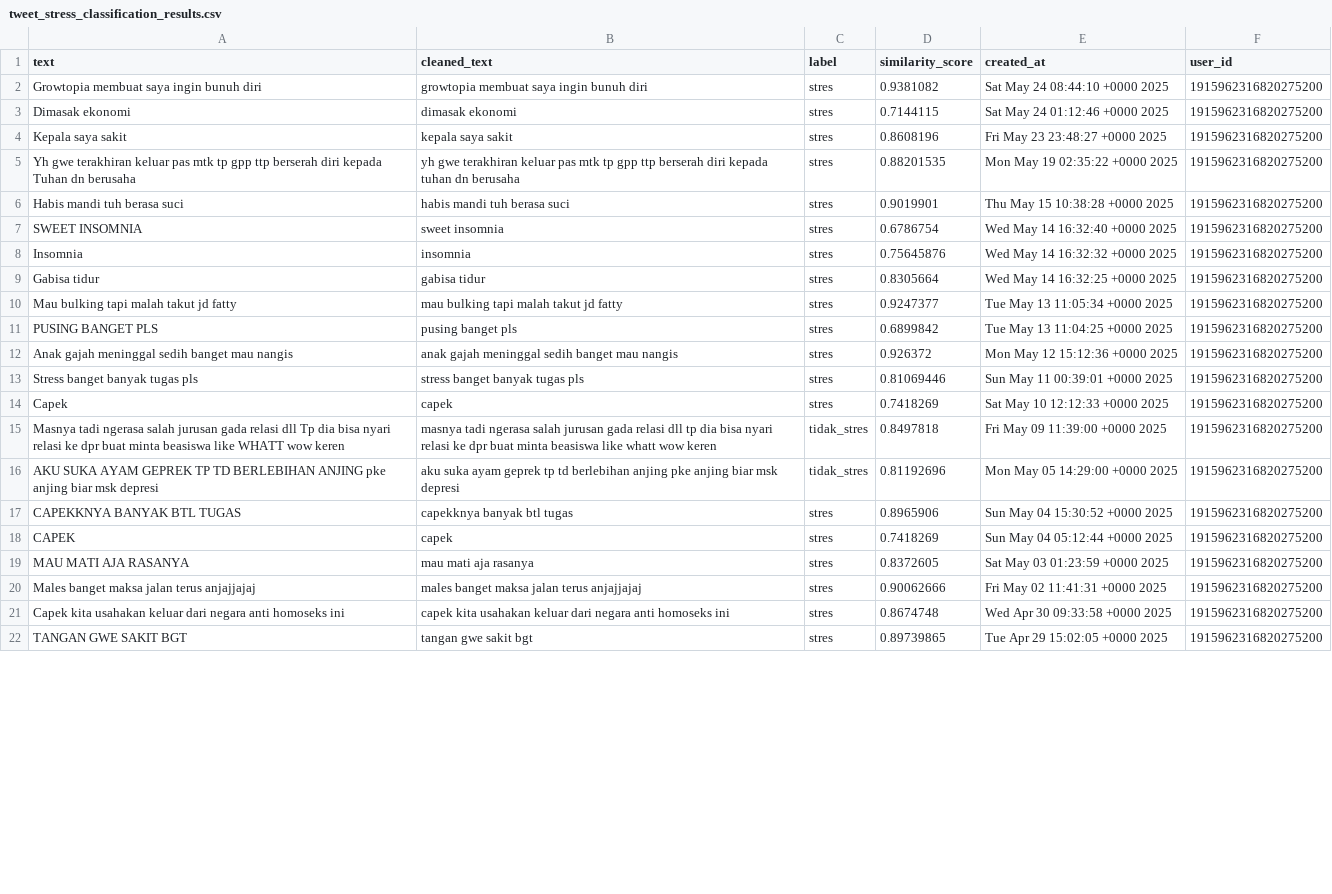
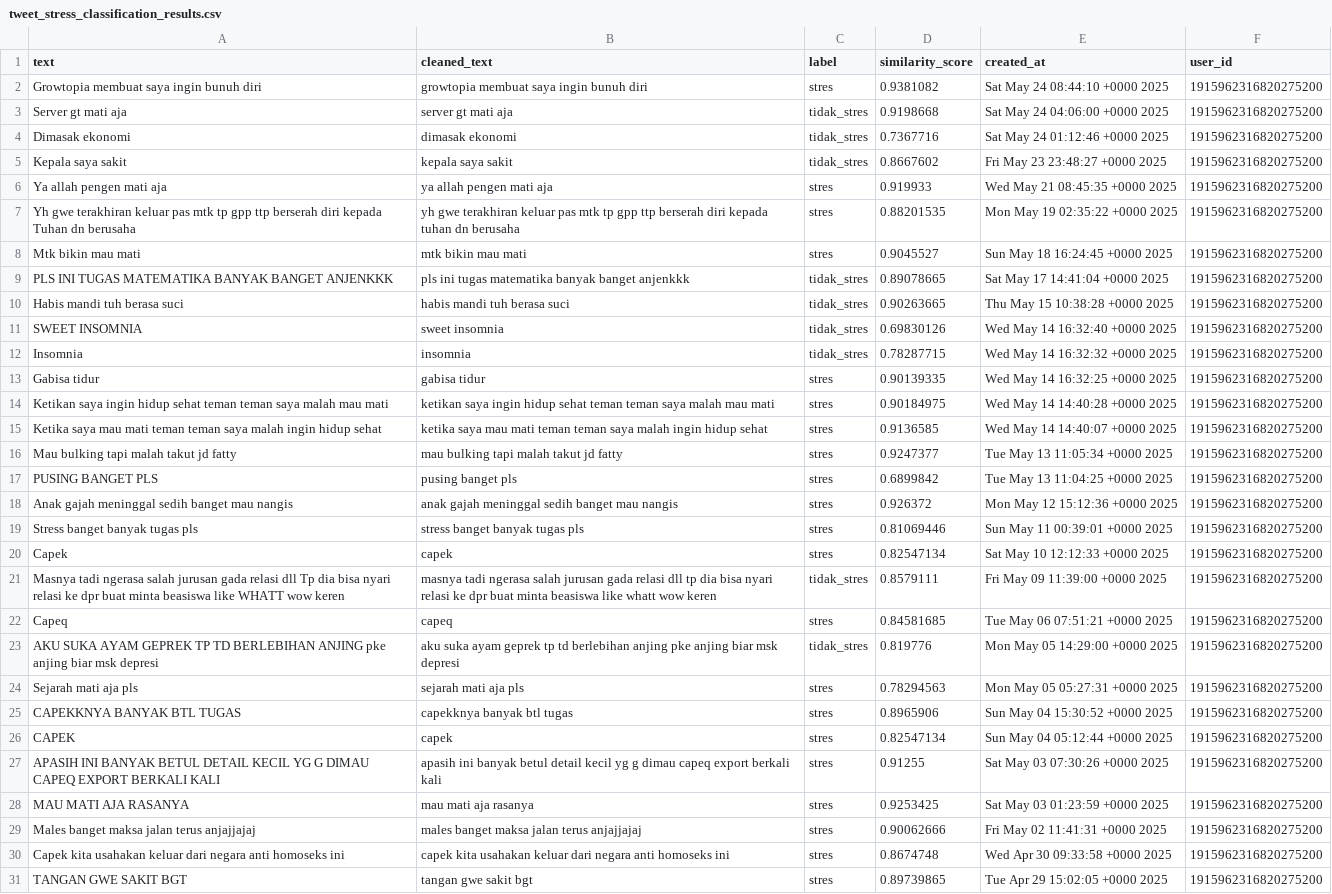
Before and after one commit to mrafi-aditya/Stress-Detection-Web-ML, a CSV file: tweet_stress_classification_results.csv, drawn as a sheet; only a part is shown; the diff covers the shown part only.

```diff
--- a/tweet_stress_classification_results.csv
+++ b/tweet_stress_classification_results.csv
@@ -2,9 +2,15 @@ text,cleaned_text,label,similarity_score,created_at,user_id
 Growtopia membuat saya ingin bunuh diri,growtopia membuat saya ingin bunuh diri,stres,0.9381082,Sat May 24 08:44:10 +0000 2025,1915962316820275200
-Dimasak ekonomi,dimasak ekonomi,stres,0.7144115,Sat May 24 01:12:46 +0000 2025,1915962316820275200
-Kepala saya sakit,kepala saya sakit,stres,0.8608196,Fri May 23 23:48:27 +0000 2025,1915962316820275200
+Server gt mati aja,server gt mati aja,tidak_stres,0.9198668,Sat May 24 04:06:00 +0000 2025,1915962316820275200
+Dimasak ekonomi,dimasak ekonomi,tidak_stres,0.7367716,Sat May 24 01:12:46 +0000 2025,1915962316820275200
+Kepala saya sakit,kepala saya sakit,tidak_stres,0.8667602,Fri May 23 23:48:27 +0000 2025,1915962316820275200
+Ya allah pengen mati aja,ya allah pengen mati aja,stres,0.919933,Wed May 21 08:45:35 +0000 2025,1915962316820275200
 Yh gwe terakhiran keluar pas mtk tp gpp ttp berserah diri kepada Tuhan dn berusaha,yh gwe terakhiran keluar pas mtk tp gpp ttp berserah diri kepada tuhan dn berusaha,stres,0.88201535,Mon May 19 02:35:22 +0000 2025,1915962316820275200
-Habis mandi tuh berasa suci,habis mandi tuh berasa suci,stres,0.9019901,Thu May 15 10:38:28 +0000 2025,1915962316820275200
-SWEET INSOMNIA,sweet insomnia,stres,0.6786754,Wed May 14 16:32:40 +0000 2025,1915962316820275200
-Insomnia,insomnia,stres,0.75645876,Wed May 14 16:32:32 +0000 2025,1915962316820275200
-Gabisa tidur,gabisa tidur,stres,0.8305664,Wed May 14 16:32:25 +0000 2025,1915962316820275200
+Mtk bikin mau mati,mtk bikin mau mati,stres,0.9045527,Sun May 18 16:24:45 +0000 2025,1915962316820275200
+PLS INI TUGAS MATEMATIKA BANYAK BANGET ANJENKKK,pls ini tugas matematika banyak banget anjenkkk,tidak_stres,0.89078665,Sat May 17 14:41:04 +0000 2025,1915962316820275200
+Habis mandi tuh berasa suci,habis mandi tuh berasa suci,tidak_stres,0.90263665,Thu May 15 10:38:28 +0000 2025,1915962316820275200
+SWEET INSOMNIA,sweet insomnia,tidak_stres,0.69830126,Wed May 14 16:32:40 +0000 2025,1915962316820275200
+Insomnia,insomnia,tidak_stres,0.78287715,Wed May 14 16:32:32 +0000 2025,1915962316820275200
+Gabisa tidur,gabisa tidur,stres,0.90139335,Wed May 14 16:32:25 +0000 2025,1915962316820275200
+Ketikan saya ingin hidup sehat teman teman saya malah mau mati,ketikan saya ingin hidup sehat teman teman saya malah mau mati,stres,0.90184975,Wed May 14 14:40:28 +0000 2025,1915962316820275200
+Ketika saya mau mati teman teman saya malah ingin hidup sehat,ketika saya mau mati teman teman saya malah ingin hidup sehat,stres,0.9136585,Wed May 14 14:40:07 +0000 2025,1915962316820275200
 Mau bulking tapi malah takut jd fatty ,mau bulking tapi malah takut jd fatty,stres,0.9247377,Tue May 13 11:05:34 +0000 2025,1915962316820275200
@@ -13,8 +19,11 @@ Anak gajah meninggal sedih banget mau nangis,anak gajah meninggal sedih banget m
 Stress banget banyak tugas pls,stress banget banyak tugas pls,stres,0.81069446,Sun May 11 00:39:01 +0000 2025,1915962316820275200
-Capek,capek,stres,0.7418269,Sat May 10 12:12:33 +0000 2025,1915962316820275200
-Masnya tadi ngerasa salah jurusan gada relasi dll Tp dia bisa nyari relasi ke dpr buat minta beasiswa like WHATT wow keren,masnya tadi ngerasa salah jurusan gada relasi dll tp dia bisa nyari relasi ke dpr buat minta beasiswa like whatt wow keren,tidak_stres,0.8497818,Fri May 09 11:39:00 +0000 2025,1915962316820275200
-AKU SUKA AYAM GEPREK TP TD BERLEBIHAN ANJING pke anjing biar msk depresi,aku suka ayam geprek tp td berlebihan anjing pke anjing biar msk depresi,tidak_stres,0.81192696,Mon May 05 14:29:00 +0000 2025,1915962316820275200
+Capek,capek,stres,0.82547134,Sat May 10 12:12:33 +0000 2025,1915962316820275200
+Masnya tadi ngerasa salah jurusan gada relasi dll Tp dia bisa nyari relasi ke dpr buat minta beasiswa like WHATT wow keren,masnya tadi ngerasa salah jurusan gada relasi dll tp dia bisa nyari relasi ke dpr buat minta beasiswa like whatt wow keren,tidak_stres,0.8579111,Fri May 09 11:39:00 +0000 2025,1915962316820275200
+Capeq,capeq,stres,0.84581685,Tue May 06 07:51:21 +0000 2025,1915962316820275200
+AKU SUKA AYAM GEPREK TP TD BERLEBIHAN ANJING pke anjing biar msk depresi,aku suka ayam geprek tp td berlebihan anjing pke anjing biar msk depresi,tidak_stres,0.819776,Mon May 05 14:29:00 +0000 2025,1915962316820275200
+Sejarah mati aja pls,sejarah mati aja pls,stres,0.78294563,Mon May 05 05:27:31 +0000 2025,1915962316820275200
 CAPEKKNYA BANYAK BTL TUGAS,capekknya banyak btl tugas,stres,0.8965906,Sun May 04 15:30:52 +0000 2025,1915962316820275200
-CAPEK,capek,stres,0.7418269,Sun May 04 05:12:44 +0000 2025,1915962316820275200
-MAU MATI AJA RASANYA,mau mati aja rasanya,stres,0.8372605,Sat May 03 01:23:59 +0000 2025,1915962316820275200
+CAPEK,capek,stres,0.82547134,Sun May 04 05:12:44 +0000 2025,1915962316820275200
+APASIH INI BANYAK BETUL DETAIL KECIL YG G DIMAU CAPEQ EXPORT BERKALI KALI,apasih ini banyak betul detail kecil yg g dimau capeq export berkali kali,stres,0.91255,Sat May 03 07:30:26 +0000 2025,1915962316820275200
+MAU MATI AJA RASANYA,mau mati aja rasanya,stres,0.9253425,Sat May 03 01:23:59 +0000 2025,1915962316820275200
 Males banget maksa jalan terus anjajjajaj,males banget maksa jalan terus anjajjajaj,stres,0.90062666,Fri May 02 11:41:31 +0000 2025,1915962316820275200
```
Also changed, not shown: 2 added rows and 3 edited cells elsewhere in this file, 6 other files.
